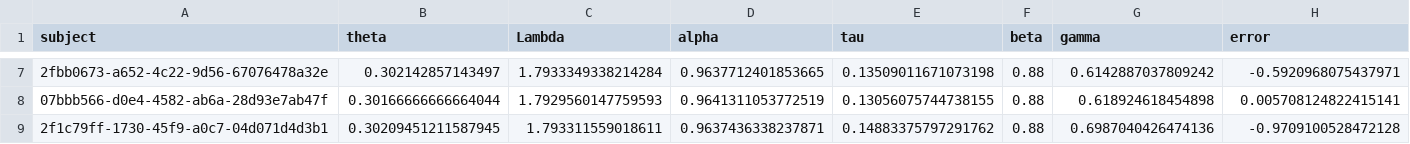
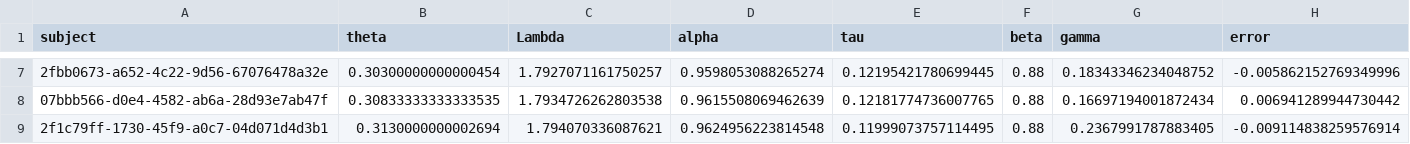
Before and after one commit to tommytommy81/bayesian-optimization, a CSV file: params_corrected.csv, drawn as a sheet; only a part is shown, gaps mark what is left out; the diff covers the shown part only; the diff names each change by its address in the sheet, - before the commit and + after, or states it on an @@ line.

```diff
--- a/params_corrected.csv
+++ b/params_corrected.csv
-B7 (theta): 0.302142857143497
+B7 (theta): 0.30300000000000454
-C7 (Lambda): 1.7933349338214284
+C7 (Lambda): 1.7927071161750257
-D7 (alpha): 0.9637712401853665
+D7 (alpha): 0.9598053088265274
-E7 (tau): 0.13509011671073198
+E7 (tau): 0.12195421780699445
-G7 (gamma): 0.6142887037809242
+G7 (gamma): 0.18343346234048752
-H7 (error): -0.5920968075437971
+H7 (error): -0.005862152769349996
-B8 (theta): 0.30166666666664044
+B8 (theta): 0.30833333333333535
-C8 (Lambda): 1.7929560147759593
+C8 (Lambda): 1.7934726262803538
-D8 (alpha): 0.9641311053772519
+D8 (alpha): 0.9615508069462639
-E8 (tau): 0.13056075744738155
+E8 (tau): 0.12181774736007765
-G8 (gamma): 0.618924618454898
+G8 (gamma): 0.16697194001872434
-H8 (error): 0.005708124822415141
+H8 (error): 0.006941289944730442
-B9 (theta): 0.30209451211587945
+B9 (theta): 0.3130000000002694
-C9 (Lambda): 1.793311559018611
+C9 (Lambda): 1.794070336087621
-D9 (alpha): 0.9637436338237871
+D9 (alpha): 0.9624956223814548
-E9 (tau): 0.14883375797291762
+E9 (tau): 0.11999073757114495
-G9 (gamma): 0.6987040426474136
+G9 (gamma): 0.2367991787883405
-H9 (error): -0.9709100528472128
+H9 (error): -0.009114838259576914
```
Also changed, not shown: 30 edited cells elsewhere in this file, params_uncorrected.csv, 7 other files.
